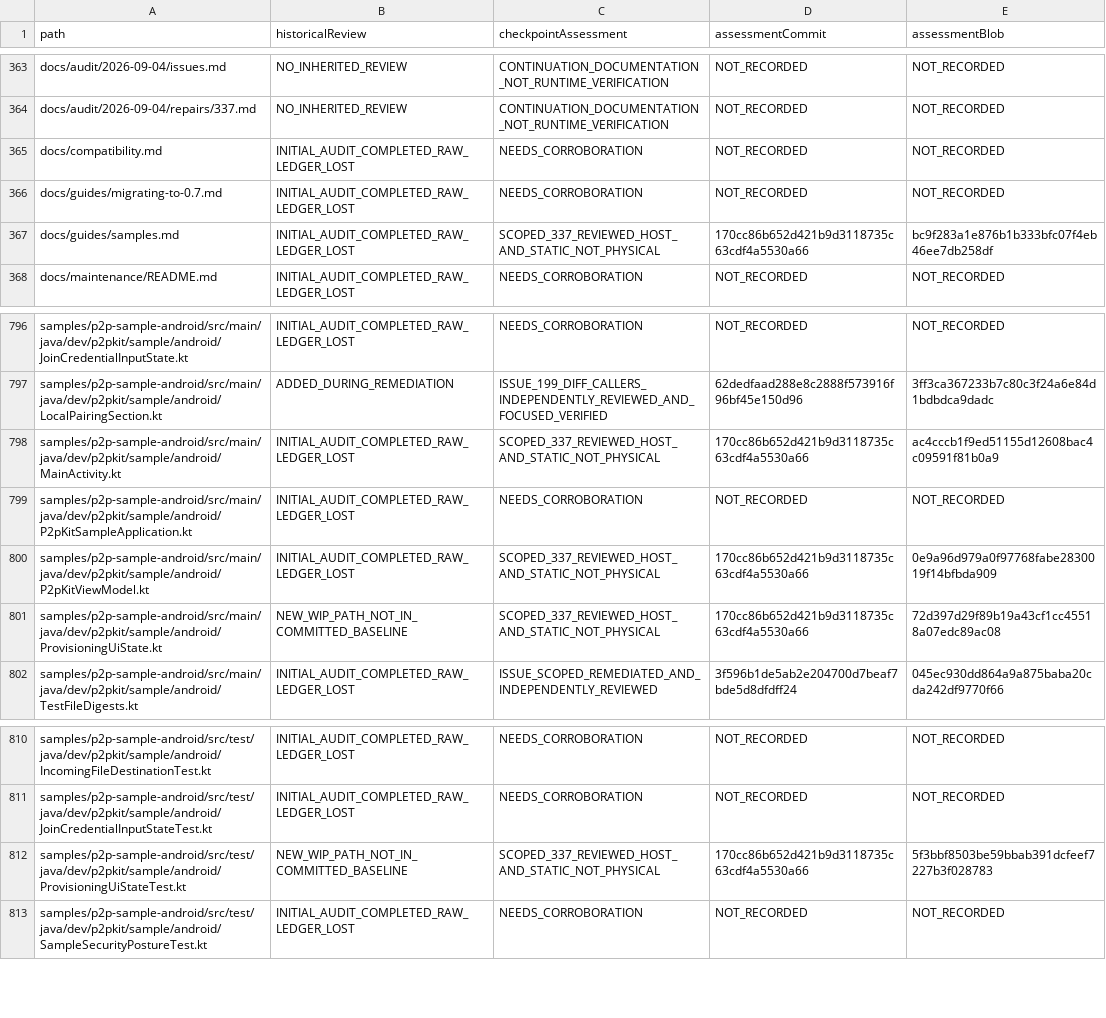
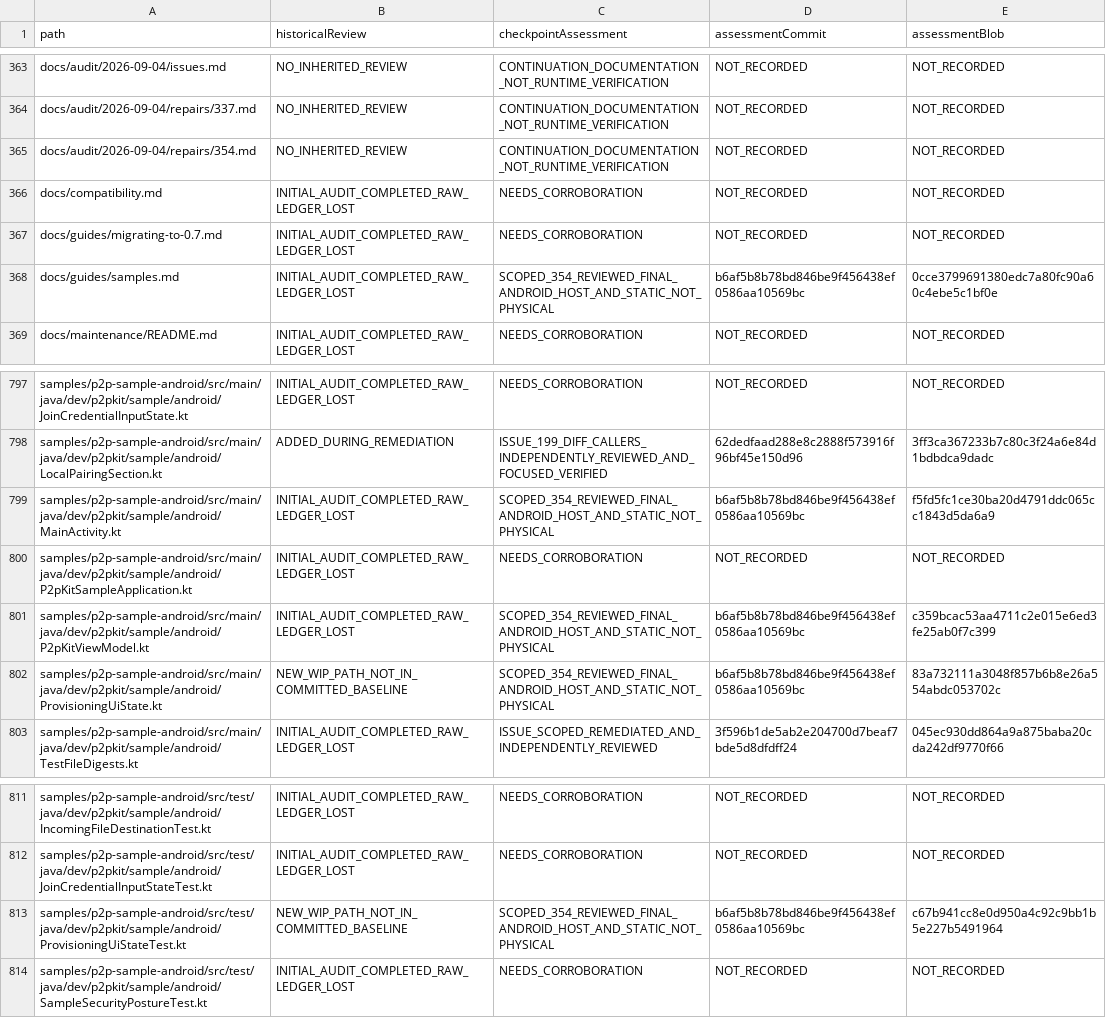
Before and after one commit to p2pKit/P2pKit, a TSV file: docs/audit/2026-09-04/coverage.tsv, drawn as a sheet; only a part is shown, gaps mark what is left out.

Commit message:
Record reviewed hotspot recovery and next clone checkpoint (#354)

```diff
--- a/docs/audit/2026-09-04/coverage.tsv
+++ b/docs/audit/2026-09-04/coverage.tsv
@@ -364,5 +364,6 @@ docs/audit/2026-09-04/issues.md	NO_INHERITED_REVIEW	CONTINUATION_DOCUMENTATION_N
 docs/audit/2026-09-04/repairs/337.md	NO_INHERITED_REVIEW	CONTINUATION_DOCUMENTATION_NOT_RUNTIME_VERIFICATION	NOT_RECORDED	NOT_RECORDED
+docs/audit/2026-09-04/repairs/354.md	NO_INHERITED_REVIEW	CONTINUATION_DOCUMENTATION_NOT_RUNTIME_VERIFICATION	NOT_RECORDED	NOT_RECORDED
 docs/compatibility.md	INITIAL_AUDIT_COMPLETED_RAW_LEDGER_LOST	NEEDS_CORROBORATION	NOT_RECORDED	NOT_RECORDED
 docs/guides/migrating-to-0.7.md	INITIAL_AUDIT_COMPLETED_RAW_LEDGER_LOST	NEEDS_CORROBORATION	NOT_RECORDED	NOT_RECORDED
-docs/guides/samples.md	INITIAL_AUDIT_COMPLETED_RAW_LEDGER_LOST	SCOPED_337_REVIEWED_HOST_AND_STATIC_NOT_PHYSICAL	170cc86b652d421b9d3118735c63cdf4a5530a66	bc9f283a1e876b1b333bfc07f4eb46ee7db258df
+docs/guides/samples.md	INITIAL_AUDIT_COMPLETED_RAW_LEDGER_LOST	SCOPED_354_REVIEWED_FINAL_ANDROID_HOST_AND_STATIC_NOT_PHYSICAL	b6af5b8b78bd846be9f456438ef0586aa10569bc	0cce3799691380edc7a80fc90a60c4ebe5c1bf0e
 docs/maintenance/README.md	INITIAL_AUDIT_COMPLETED_RAW_LEDGER_LOST	NEEDS_CORROBORATION	NOT_RECORDED	NOT_RECORDED
@@ -797,6 +798,6 @@ samples/p2p-sample-android/src/main/java/dev/p2pkit/sample/android/JoinCredentia
 samples/p2p-sample-android/src/main/java/dev/p2pkit/sample/android/LocalPairingSection.kt	ADDED_DURING_REMEDIATION	ISSUE_199_DIFF_CALLERS_INDEPENDENTLY_REVIEWED_AND_FOCUSED_VERIFIED	62dedfaad288e8c2888f573916f96bf45e150d96	3ff3ca367233b7c80c3f24a6e84d1bdbdca9dadc
-samples/p2p-sample-android/src/main/java/dev/p2pkit/sample/android/MainActivity.kt	INITIAL_AUDIT_COMPLETED_RAW_LEDGER_LOST	SCOPED_337_REVIEWED_HOST_AND_STATIC_NOT_PHYSICAL	170cc86b652d421b9d3118735c63cdf4a5530a66	ac4cccb1f9ed51155d12608bac4c09591f81b0a9
+samples/p2p-sample-android/src/main/java/dev/p2pkit/sample/android/MainActivity.kt	INITIAL_AUDIT_COMPLETED_RAW_LEDGER_LOST	SCOPED_354_REVIEWED_FINAL_ANDROID_HOST_AND_STATIC_NOT_PHYSICAL	b6af5b8b78bd846be9f456438ef0586aa10569bc	f5fd5fc1ce30ba20d4791ddc065cc1843d5da6a9
 samples/p2p-sample-android/src/main/java/dev/p2pkit/sample/android/P2pKitSampleApplication.kt	INITIAL_AUDIT_COMPLETED_RAW_LEDGER_LOST	NEEDS_CORROBORATION	NOT_RECORDED	NOT_RECORDED
-samples/p2p-sample-android/src/main/java/dev/p2pkit/sample/android/P2pKitViewModel.kt	INITIAL_AUDIT_COMPLETED_RAW_LEDGER_LOST	SCOPED_337_REVIEWED_HOST_AND_STATIC_NOT_PHYSICAL	170cc86b652d421b9d3118735c63cdf4a5530a66	0e9a96d979a0f97768fabe2830019f14bfbda909
-samples/p2p-sample-android/src/main/java/dev/p2pkit/sample/android/ProvisioningUiState.kt	NEW_WIP_PATH_NOT_IN_COMMITTED_BASELINE	SCOPED_337_REVIEWED_HOST_AND_STATIC_NOT_PHYSICAL	170cc86b652d421b9d3118735c63cdf4a5530a66	72d397d29f89b19a43cf1cc45518a07edc89ac08
+samples/p2p-sample-android/src/main/java/dev/p2pkit/sample/android/P2pKitViewModel.kt	INITIAL_AUDIT_COMPLETED_RAW_LEDGER_LOST	SCOPED_354_REVIEWED_FINAL_ANDROID_HOST_AND_STATIC_NOT_PHYSICAL	b6af5b8b78bd846be9f456438ef0586aa10569bc	c359bcac53aa4711c2e015e6ed3fe25ab0f7c399
+samples/p2p-sample-android/src/main/java/dev/p2pkit/sample/android/ProvisioningUiState.kt	NEW_WIP_PATH_NOT_IN_COMMITTED_BASELINE	SCOPED_354_REVIEWED_FINAL_ANDROID_HOST_AND_STATIC_NOT_PHYSICAL	b6af5b8b78bd846be9f456438ef0586aa10569bc	83a732111a3048f857b6b8e26a554abdc053702c
 samples/p2p-sample-android/src/main/java/dev/p2pkit/sample/android/TestFileDigests.kt	INITIAL_AUDIT_COMPLETED_RAW_LEDGER_LOST	ISSUE_SCOPED_REMEDIATED_AND_INDEPENDENTLY_REVIEWED	3f596b1de5ab2e204700d7beaf7bde5d8dfdff24	045ec930dd864a9a875baba20cda242df9770f66
@@ -811,3 +812,3 @@ samples/p2p-sample-android/src/test/java/dev/p2pkit/sample/android/IncomingFileD
 samples/p2p-sample-android/src/test/java/dev/p2pkit/sample/android/JoinCredentialInputStateTest.kt	INITIAL_AUDIT_COMPLETED_RAW_LEDGER_LOST	NEEDS_CORROBORATION	NOT_RECORDED	NOT_RECORDED
-samples/p2p-sample-android/src/test/java/dev/p2pkit/sample/android/ProvisioningUiStateTest.kt	NEW_WIP_PATH_NOT_IN_COMMITTED_BASELINE	SCOPED_337_REVIEWED_HOST_AND_STATIC_NOT_PHYSICAL	170cc86b652d421b9d3118735c63cdf4a5530a66	5f3bbf8503be59bbab391dcfeef7227b3f028783
+samples/p2p-sample-android/src/test/java/dev/p2pkit/sample/android/ProvisioningUiStateTest.kt	NEW_WIP_PATH_NOT_IN_COMMITTED_BASELINE	SCOPED_354_REVIEWED_FINAL_ANDROID_HOST_AND_STATIC_NOT_PHYSICAL	b6af5b8b78bd846be9f456438ef0586aa10569bc	c67b941cc8e0d950a4c92c9bb1b5e227b5491964
 samples/p2p-sample-android/src/test/java/dev/p2pkit/sample/android/SampleSecurityPostureTest.kt	INITIAL_AUDIT_COMPLETED_RAW_LEDGER_LOST	NEEDS_CORROBORATION	NOT_RECORDED	NOT_RECORDED
```
Also changed, not shown: 6 other files.
